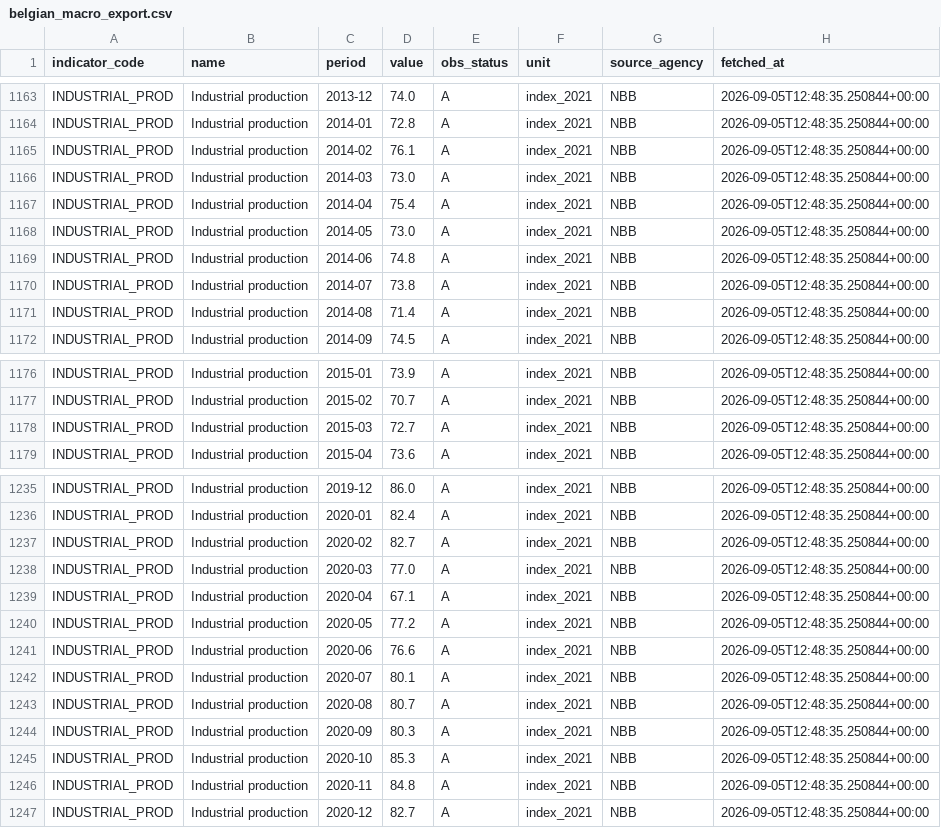
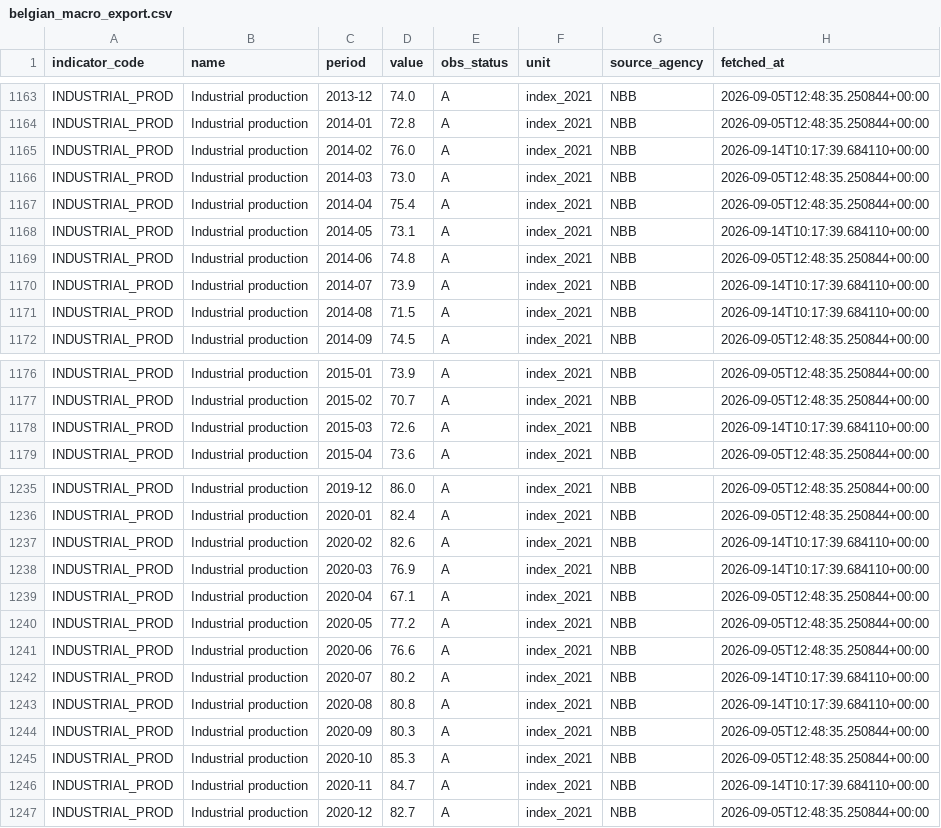
Before and after one commit to mdruszcz/belgian-macro-pipeline, a CSV file: data/belgian_macro_export.csv, drawn as a sheet; only a part is shown, gaps mark what is left out; the diff covers the shown part only.

```diff
--- a/data/belgian_macro_export.csv
+++ b/data/belgian_macro_export.csv
@@ -1164,9 +1164,9 @@ INDUSTRIAL_PROD,Industrial production,2013-12,74.0,A,index_2021,NBB,2026-09-05T1
 INDUSTRIAL_PROD,Industrial production,2014-01,72.8,A,index_2021,NBB,2026-09-05T12:48:35.250844+00:00
-INDUSTRIAL_PROD,Industrial production,2014-02,76.1,A,index_2021,NBB,2026-09-05T12:48:35.250844+00:00
+INDUSTRIAL_PROD,Industrial production,2014-02,76.0,A,index_2021,NBB,2026-09-14T10:17:39.684110+00:00
 INDUSTRIAL_PROD,Industrial production,2014-03,73.0,A,index_2021,NBB,2026-09-05T12:48:35.250844+00:00
 INDUSTRIAL_PROD,Industrial production,2014-04,75.4,A,index_2021,NBB,2026-09-05T12:48:35.250844+00:00
-INDUSTRIAL_PROD,Industrial production,2014-05,73.0,A,index_2021,NBB,2026-09-05T12:48:35.250844+00:00
+INDUSTRIAL_PROD,Industrial production,2014-05,73.1,A,index_2021,NBB,2026-09-14T10:17:39.684110+00:00
 INDUSTRIAL_PROD,Industrial production,2014-06,74.8,A,index_2021,NBB,2026-09-05T12:48:35.250844+00:00
-INDUSTRIAL_PROD,Industrial production,2014-07,73.8,A,index_2021,NBB,2026-09-05T12:48:35.250844+00:00
-INDUSTRIAL_PROD,Industrial production,2014-08,71.4,A,index_2021,NBB,2026-09-05T12:48:35.250844+00:00
+INDUSTRIAL_PROD,Industrial production,2014-07,73.9,A,index_2021,NBB,2026-09-14T10:17:39.684110+00:00
+INDUSTRIAL_PROD,Industrial production,2014-08,71.5,A,index_2021,NBB,2026-09-14T10:17:39.684110+00:00
 INDUSTRIAL_PROD,Industrial production,2014-09,74.5,A,index_2021,NBB,2026-09-05T12:48:35.250844+00:00
@@ -1177,3 +1177,3 @@ INDUSTRIAL_PROD,Industrial production,2015-01,73.9,A,index_2021,NBB,2026-09-05T1
 INDUSTRIAL_PROD,Industrial production,2015-02,70.7,A,index_2021,NBB,2026-09-05T12:48:35.250844+00:00
-INDUSTRIAL_PROD,Industrial production,2015-03,72.7,A,index_2021,NBB,2026-09-05T12:48:35.250844+00:00
+INDUSTRIAL_PROD,Industrial production,2015-03,72.6,A,index_2021,NBB,2026-09-14T10:17:39.684110+00:00
 INDUSTRIAL_PROD,Industrial production,2015-04,73.6,A,index_2021,NBB,2026-09-05T12:48:35.250844+00:00
@@ -1236,4 +1236,4 @@ INDUSTRIAL_PROD,Industrial production,2019-12,86.0,A,index_2021,NBB,2026-09-05T1
 INDUSTRIAL_PROD,Industrial production,2020-01,82.4,A,index_2021,NBB,2026-09-05T12:48:35.250844+00:00
-INDUSTRIAL_PROD,Industrial production,2020-02,82.7,A,index_2021,NBB,2026-09-05T12:48:35.250844+00:00
-INDUSTRIAL_PROD,Industrial production,2020-03,77.0,A,index_2021,NBB,2026-09-05T12:48:35.250844+00:00
+INDUSTRIAL_PROD,Industrial production,2020-02,82.6,A,index_2021,NBB,2026-09-14T10:17:39.684110+00:00
+INDUSTRIAL_PROD,Industrial production,2020-03,76.9,A,index_2021,NBB,2026-09-14T10:17:39.684110+00:00
 INDUSTRIAL_PROD,Industrial production,2020-04,67.1,A,index_2021,NBB,2026-09-05T12:48:35.250844+00:00
@@ -1241,7 +1241,7 @@ INDUSTRIAL_PROD,Industrial production,2020-05,77.2,A,index_2021,NBB,2026-09-05T1
 INDUSTRIAL_PROD,Industrial production,2020-06,76.6,A,index_2021,NBB,2026-09-05T12:48:35.250844+00:00
-INDUSTRIAL_PROD,Industrial production,2020-07,80.1,A,index_2021,NBB,2026-09-05T12:48:35.250844+00:00
-INDUSTRIAL_PROD,Industrial production,2020-08,80.7,A,index_2021,NBB,2026-09-05T12:48:35.250844+00:00
+INDUSTRIAL_PROD,Industrial production,2020-07,80.2,A,index_2021,NBB,2026-09-14T10:17:39.684110+00:00
+INDUSTRIAL_PROD,Industrial production,2020-08,80.8,A,index_2021,NBB,2026-09-14T10:17:39.684110+00:00
 INDUSTRIAL_PROD,Industrial production,2020-09,80.3,A,index_2021,NBB,2026-09-05T12:48:35.250844+00:00
 INDUSTRIAL_PROD,Industrial production,2020-10,85.3,A,index_2021,NBB,2026-09-05T12:48:35.250844+00:00
-INDUSTRIAL_PROD,Industrial production,2020-11,84.8,A,index_2021,NBB,2026-09-05T12:48:35.250844+00:00
+INDUSTRIAL_PROD,Industrial production,2020-11,84.7,A,index_2021,NBB,2026-09-14T10:17:39.684110+00:00
 INDUSTRIAL_PROD,Industrial production,2020-12,82.7,A,index_2021,NBB,2026-09-05T12:48:35.250844+00:00
```
Also changed, not shown: 1 added row and 66 edited cells elsewhere in this file, data/belgian_forecasts.csv, 6 other files.
